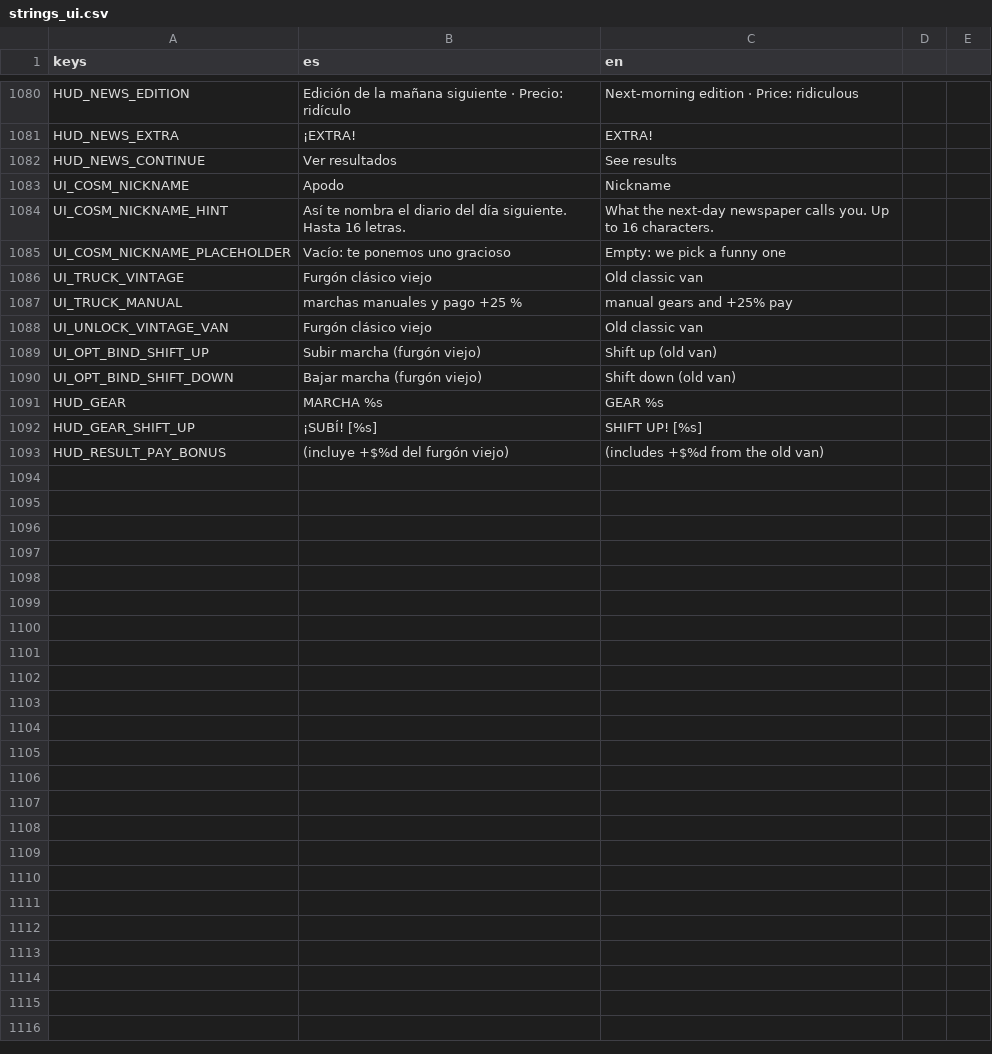
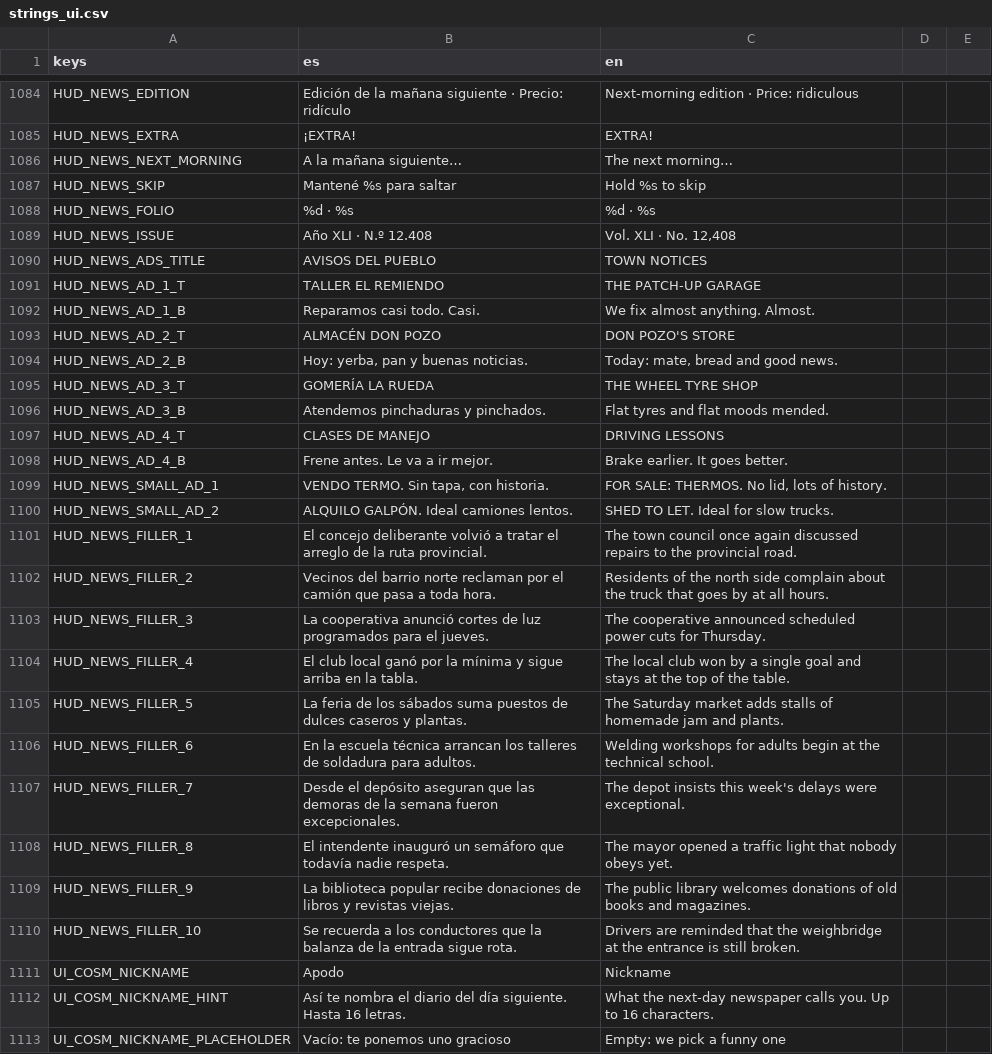
Before and after one commit to Delestal94/Prometeus, a CSV file: do-not-drop/translations/strings_ui.csv, drawn as a sheet; only a part is shown, gaps mark what is left out; the shorter side is filled out with more unchanged rows; the diff covers the shown part only.

```diff
--- a/do-not-drop/translations/strings_ui.csv
+++ b/do-not-drop/translations/strings_ui.csv
@@ -1099,3 +1103,27 @@ HUD_NEWS_EDITION,Edición de la mañana siguiente · Precio: ridículo,Next-morn
 HUD_NEWS_EXTRA,¡EXTRA!,EXTRA!
-HUD_NEWS_CONTINUE,Ver resultados,See results
+HUD_NEWS_NEXT_MORNING,A la mañana siguiente…,The next morning…
+HUD_NEWS_SKIP,Mantené %s para saltar,Hold %s to skip
+HUD_NEWS_FOLIO,%d   ·   %s,%d   ·   %s
+HUD_NEWS_ISSUE,Año XLI · N.º 12.408,"Vol. XLI · No. 12,408"
+HUD_NEWS_ADS_TITLE,AVISOS DEL PUEBLO,TOWN NOTICES
+HUD_NEWS_AD_1_T,TALLER EL REMIENDO,THE PATCH-UP GARAGE
+HUD_NEWS_AD_1_B,Reparamos casi todo. Casi.,We fix almost anything. Almost.
+HUD_NEWS_AD_2_T,ALMACÉN DON POZO,DON POZO'S STORE
+HUD_NEWS_AD_2_B,"Hoy: yerba, pan y buenas noticias.","Today: mate, bread and good news."
+HUD_NEWS_AD_3_T,GOMERÍA LA RUEDA,THE WHEEL TYRE SHOP
+HUD_NEWS_AD_3_B,Atendemos pinchaduras y pinchados.,Flat tyres and flat moods mended.
+HUD_NEWS_AD_4_T,CLASES DE MANEJO,DRIVING LESSONS
+HUD_NEWS_AD_4_B,Frene antes. Le va a ir mejor.,Brake earlier. It goes better.
+HUD_NEWS_SMALL_AD_1,"VENDO TERMO. Sin tapa, con historia.","FOR SALE: THERMOS. No lid, lots of history."
+HUD_NEWS_SMALL_AD_2,ALQUILO GALPÓN. Ideal camiones lentos.,SHED TO LET. Ideal for slow trucks.
+HUD_NEWS_FILLER_1,El concejo deliberante volvió a tratar el arreglo de la ruta provincial.,The town council once again discussed repairs to the provincial road.
+HUD_NEWS_FILLER_2,Vecinos del barrio norte reclaman por el camión que pasa a toda hora.,Residents of the north side complain about the truck that goes by at all hours.
+HUD_NEWS_FILLER_3,La cooperativa anunció cortes de luz programados para el jueves.,The cooperative announced scheduled power cuts for Thursday.
+HUD_NEWS_FILLER_4,El club local ganó por la mínima y sigue arriba en la tabla.,The local club won by a single goal and stays at the top of the table.
+HUD_NEWS_FILLER_5,La feria de los sábados suma puestos de dulces caseros y plantas.,The Saturday market adds stalls of homemade jam and plants.
+HUD_NEWS_FILLER_6,En la escuela técnica arrancan los talleres de soldadura para adultos.,Welding workshops for adults begin at the technical school.
+HUD_NEWS_FILLER_7,Desde el depósito aseguran que las demoras de la semana fueron excepcionales.,The depot insists this week's delays were exceptional.
+HUD_NEWS_FILLER_8,El intendente inauguró un semáforo que todavía nadie respeta.,The mayor opened a traffic light that nobody obeys yet.
+HUD_NEWS_FILLER_9,La biblioteca popular recibe donaciones de libros y revistas viejas.,The public library welcomes donations of old books and magazines.
+HUD_NEWS_FILLER_10,Se recuerda a los conductores que la balanza de la entrada sigue rota.,Drivers are reminded that the weighbridge at the entrance is still broken.
 UI_COSM_NICKNAME,Apodo,Nickname
```
Also changed, not shown: 4 added rows elsewhere in this file, 34 other files.
